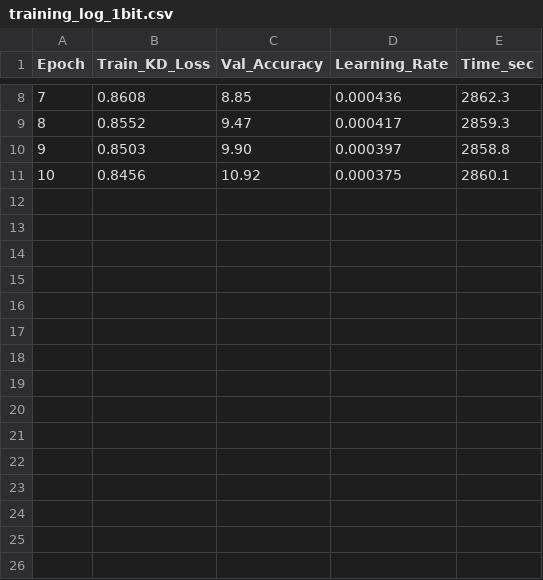
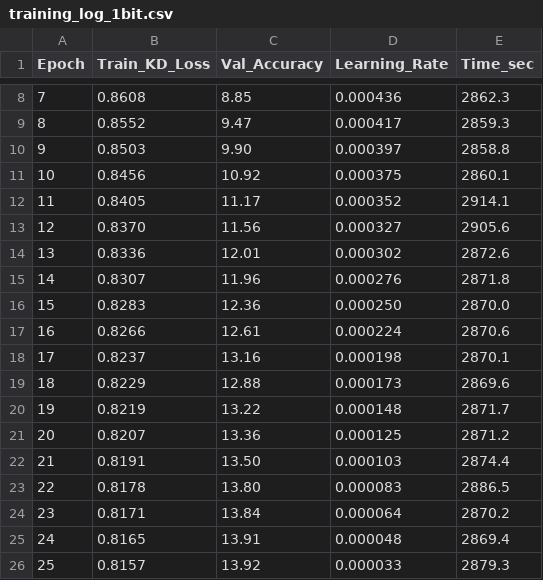
Before and after one commit to todayoneul/edge_sign, a CSV file: logs/training_log_1bit.csv, drawn as a sheet; only a part is shown, gaps mark what is left out; the diff names each change by its address in the sheet, - before the commit and + after, or states it on an @@ line.

Commit message:
훈련 로그에 epoch 데이터 추가

```diff
--- a/logs/training_log_1bit.csv
+++ b/logs/training_log_1bit.csv
+row 12: 11 | 0.8405 | 11.17 | 0.000352 | 2914.1
+row 13: 12 | 0.8370 | 11.56 | 0.000327 | 2905.6
+row 14: 13 | 0.8336 | 12.01 | 0.000302 | 2872.6
+row 15: 14 | 0.8307 | 11.96 | 0.000276 | 2871.8
+row 16: 15 | 0.8283 | 12.36 | 0.000250 | 2870.0
+row 17: 16 | 0.8266 | 12.61 | 0.000224 | 2870.6
+row 18: 17 | 0.8237 | 13.16 | 0.000198 | 2870.1
+row 19: 18 | 0.8229 | 12.88 | 0.000173 | 2869.6
+row 20: 19 | 0.8219 | 13.22 | 0.000148 | 2871.7
+row 21: 20 | 0.8207 | 13.36 | 0.000125 | 2871.2
+row 22: 21 | 0.8191 | 13.50 | 0.000103 | 2874.4
+row 23: 22 | 0.8178 | 13.80 | 0.000083 | 2886.5
+row 24: 23 | 0.8171 | 13.84 | 0.000064 | 2870.2
+row 25: 24 | 0.8165 | 13.91 | 0.000048 | 2869.4
+row 26: 25 | 0.8157 | 13.92 | 0.000033 | 2879.3
```
